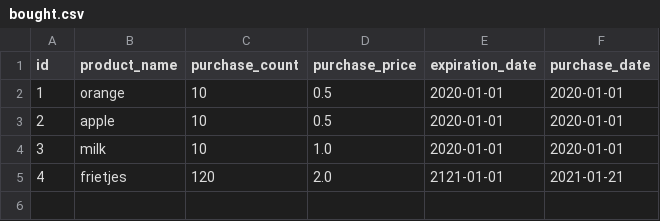
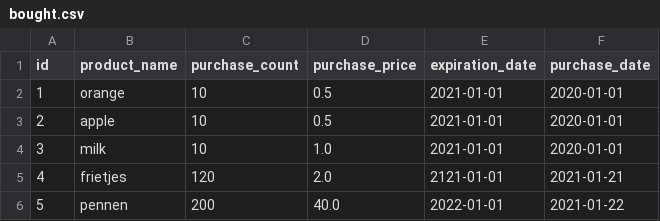
Before and after one commit to dpendjol/SuperPy, a CSV file: bought.csv, drawn as a sheet.

Commit message:
Made dates.py to manipulate the date

```diff
--- a/bought.csv
+++ b/bought.csv
@@ -1,5 +1,6 @@
 id,product_name,purchase_count,purchase_price,expiration_date,purchase_date
-1,orange,10,0.5,2020-01-01,2020-01-01
-2,apple,10,0.5,2020-01-01,2020-01-01
-3,milk,10,1.0,2020-01-01,2020-01-01
+1,orange,10,0.5,2021-01-01,2020-01-01
+2,apple,10,0.5,2021-01-01,2020-01-01
+3,milk,10,1.0,2021-01-01,2020-01-01
 4,frietjes,120,2.0,2121-01-01,2021-01-21
+5,pennen,200,40.0,2022-01-01,2021-01-22
```
Also changed, not shown: 5 other files.
